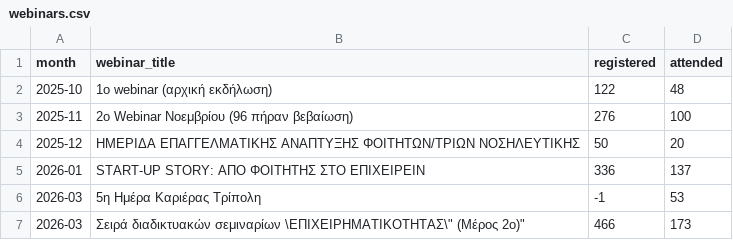
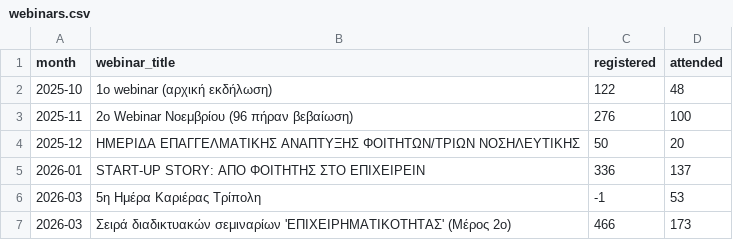
Before and after one commit to NasosG/career_stats_uop, a CSV file: webinars.csv, drawn as a sheet.

Commit message:
text format changes

```diff
--- a/webinars.csv
+++ b/webinars.csv
@@ -6,2 +6,2 @@ month,webinar_title,registered,attended
 2026-03,"5η Ημέρα Καριέρας Τρίπολη",-1,53
-2026-03,"Σειρά διαδικτυακών σεμιναρίων \"ΕΠΙΧΕΙΡΗΜΑΤΙΚΟΤΗΤΑΣ\" (Μέρος 2ο)",466,173
+2026-03,"Σειρά διαδικτυακών σεμιναρίων 'ΕΠΙΧΕΙΡΗΜΑΤΙΚΟΤΗΤΑΣ' (Μέρος 2ο)",466,173
```
